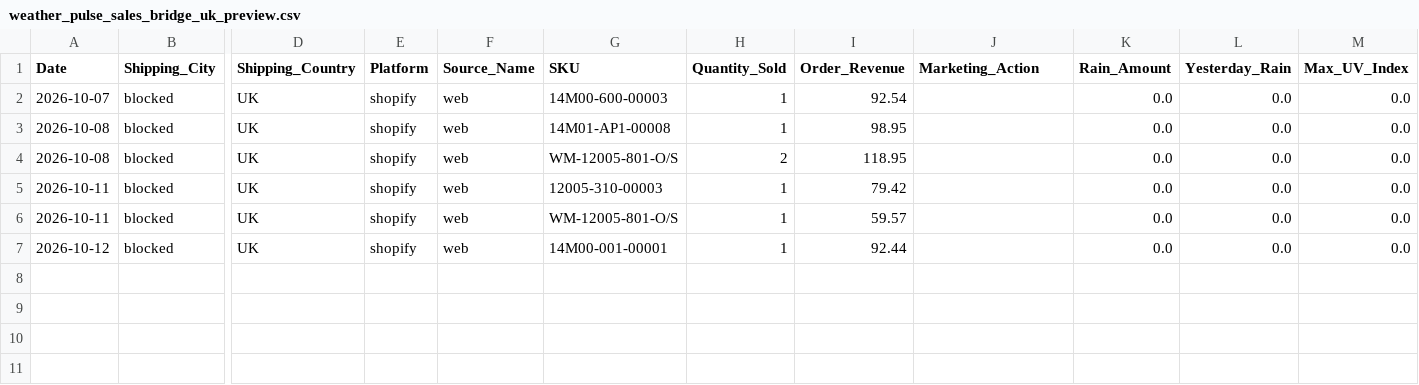
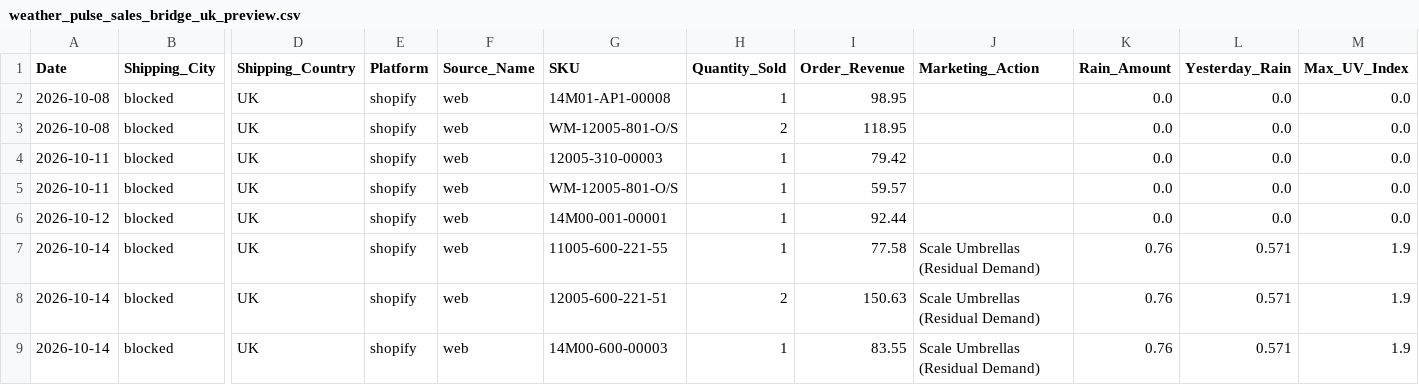
Before and after one commit to WeathermanInc/marketing-weather-engine, a CSV file: data/weather_pulse_sales_bridge_uk_preview.csv, drawn as a sheet; only a part is shown, gaps mark what is left out; removed rows and columns are numbered as before the commit, all else as after; rows hold the shown columns only; the diff names each change by its address in the sheet, - before the commit and + after, or states it on an @@ line.

```diff
--- a/data/weather_pulse_sales_bridge_uk_preview.csv
+++ b/data/weather_pulse_sales_bridge_uk_preview.csv
-row 2: 2026-10-07 | blocked | UK | shopify | web | 14M00-600-00003 | 1 | 92.54 |  | 0.0 | 0.0 | 0.0
+row 7: 2026-10-14 | blocked | UK | shopify | web | 11005-600-221-55 | 1 | 77.58 | Scale Umbrellas (Residual Demand) | 0.76 | 0.571 | 1.9
+row 8: 2026-10-14 | blocked | UK | shopify | web | 12005-600-221-51 | 2 | 150.63 | Scale Umbrellas (Residual Demand) | 0.76 | 0.571 | 1.9
+row 9: 2026-10-14 | blocked | UK | shopify | web | 14M00-600-00003 | 1 | 83.55 | Scale Umbrellas (Residual Demand) | 0.76 | 0.571 | 1.9
```
Also changed, not shown: data/weather_pulse_audit_uk_preview.csv, data/weather_pulse_sales_bridge_ca_preview.csv, 6 other files.
